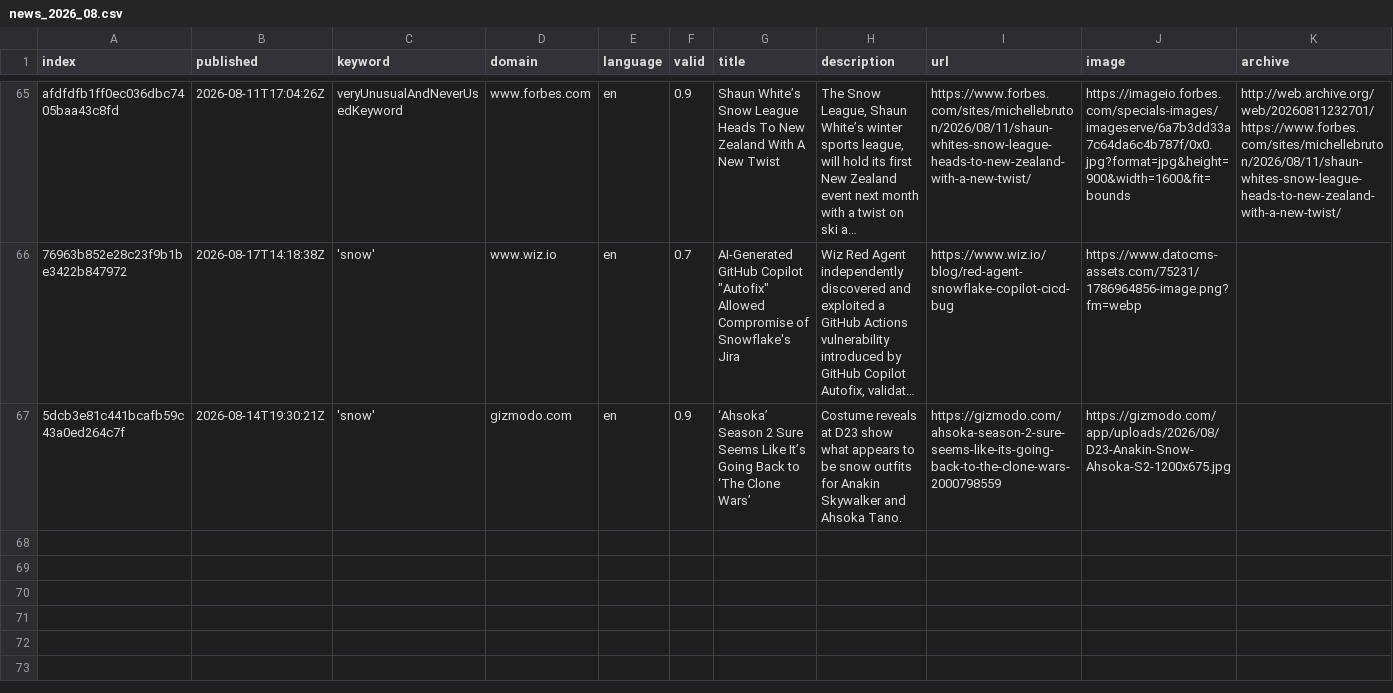
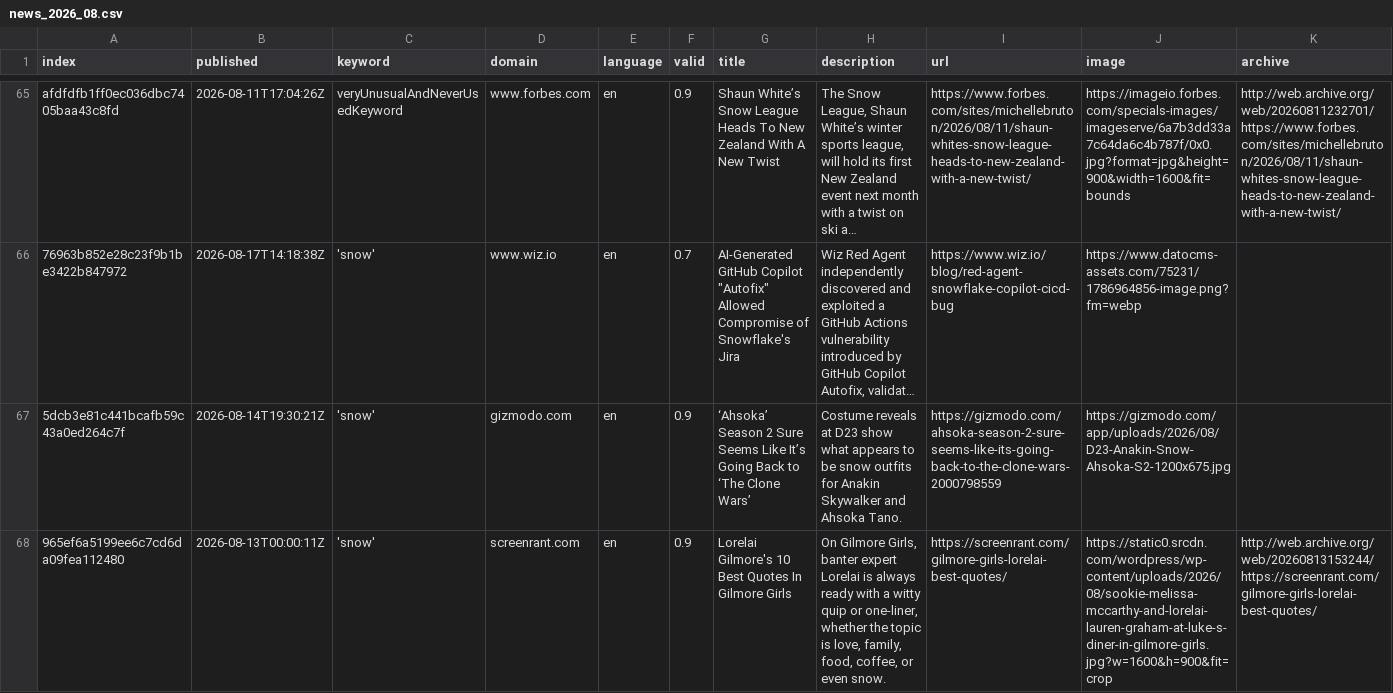
Before and after one commit to mizilett-news/snowIsComing, a CSV file: csv/news_2026_08.csv, drawn as a sheet; only a part is shown, gaps mark what is left out; long unchanged cells end in …; rows hold the shown columns only; the diff names each change by its address in the sheet, - before the commit and + after, or states it on an @@ line.

```diff
--- a/csv/news_2026_08.csv
+++ b/csv/news_2026_08.csv
+row 68: 965ef6a5199ee6c7cd6da09fea112480 | 2026-08-13T00:00:11Z | 'snow' | screenrant.com | en | 0.9 | Lorelai Gilmore's 10 Best Quotes In Gilmore Girls | On Gilmore Girls, banter expert Lorelai is always ready with a witty quip or one-liner, whether the topic is love, family, food, coffee, or even snow. | https://screenrant.com/gilmore-girls-lorelai-best-quotes/ | https://static0.srcdn.com/wordpress/wp-content/uploads/2026/08/sookie-melissa-mccarthy-and-lorelai-lauren-graham-at-luke-s-diner-in-gilmore-girls.jpg?w=1600&h=900&fit=crop | http://web.archive.org/web/20260813153244/https://screenrant.com/gilmore-girls-lorelai-best-quotes/
```
Also changed, not shown: keywords.csv.
